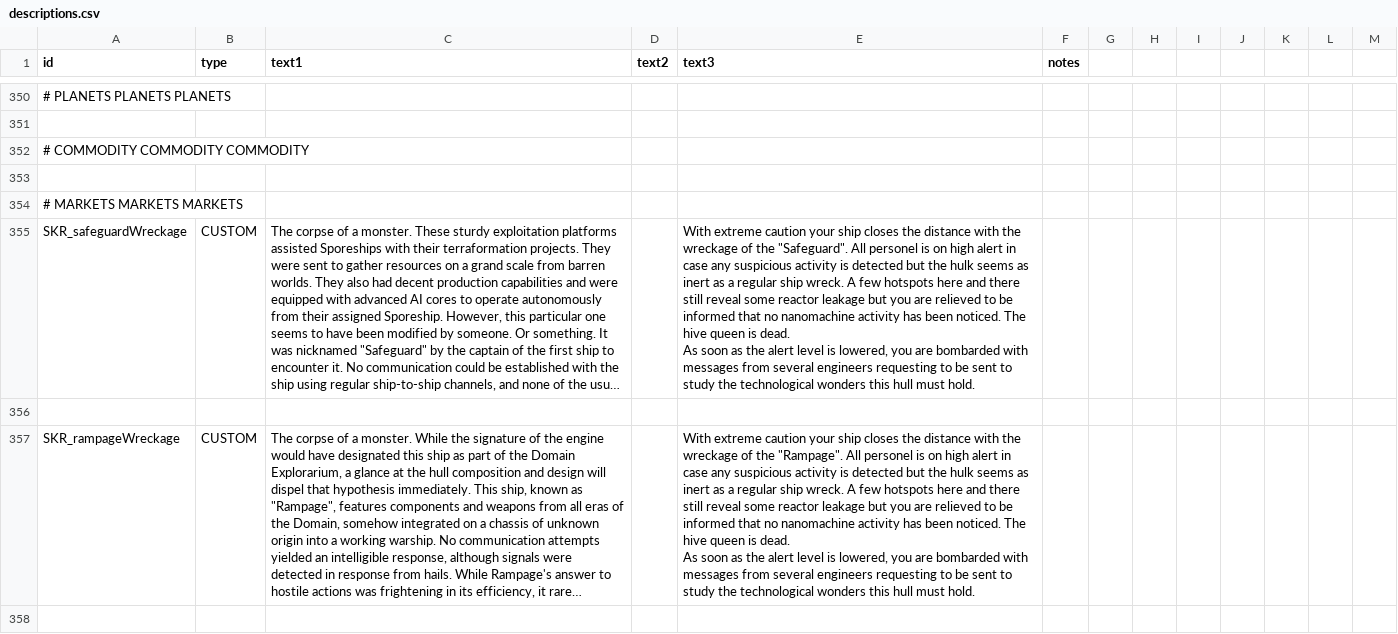
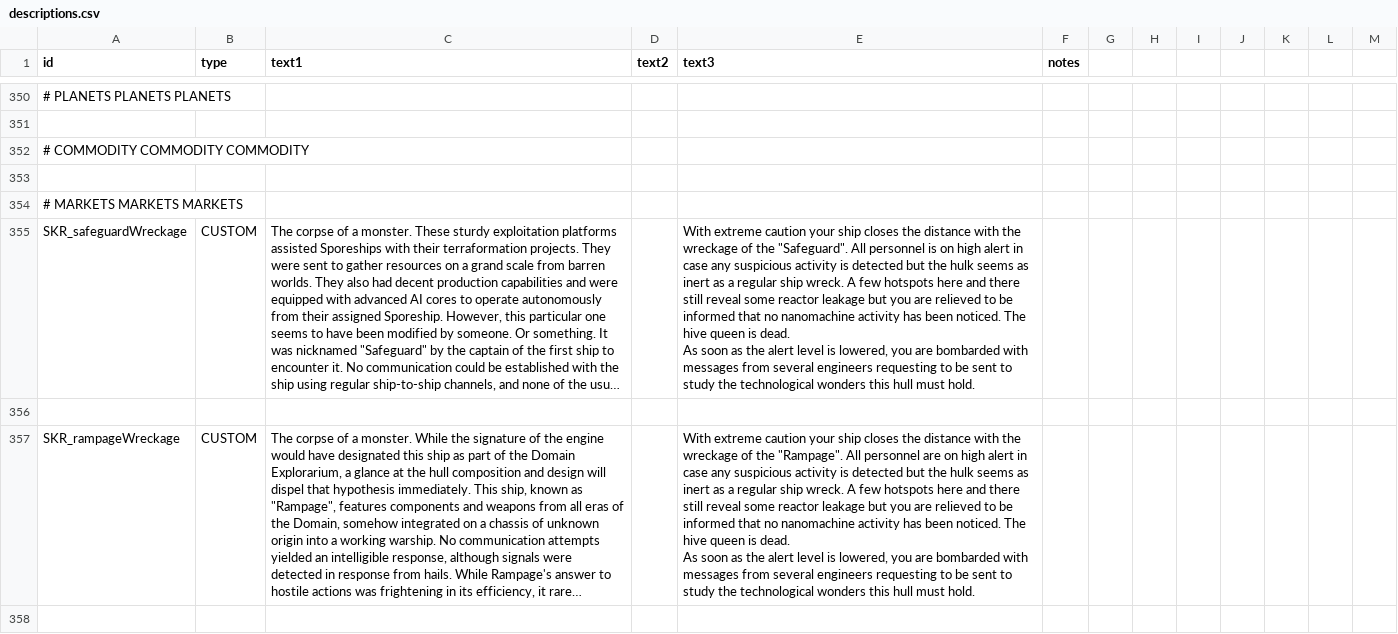
Before and after one commit to MnHebi/SEEKER_UC, a CSV file: data/strings/descriptions.csv, drawn as a sheet; only a part is shown, gaps mark what is left out; long unchanged cells end in …; the diff covers the shown part only; the diff names each change by its address in the sheet, - before the commit and + after, or states it on an @@ line.

```diff
--- a/data/strings/descriptions.csv
+++ b/data/strings/descriptions.csv
-E355 (text3): …"Safeguard". All personel is on…
+E355 (text3): …"Safeguard". All personnel is on…
-E357 (text3): …"Rampage". All personel is on high…
+E357 (text3): …"Rampage". All personnel are on high…
```
Also changed, not shown: 4 edited cells elsewhere in this file, data/campaign/rules.csv, data/campaign/special_items.csv, 3 other files.
